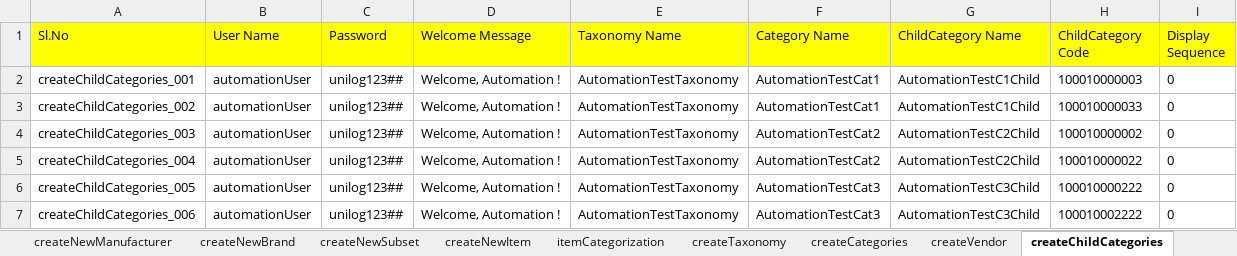
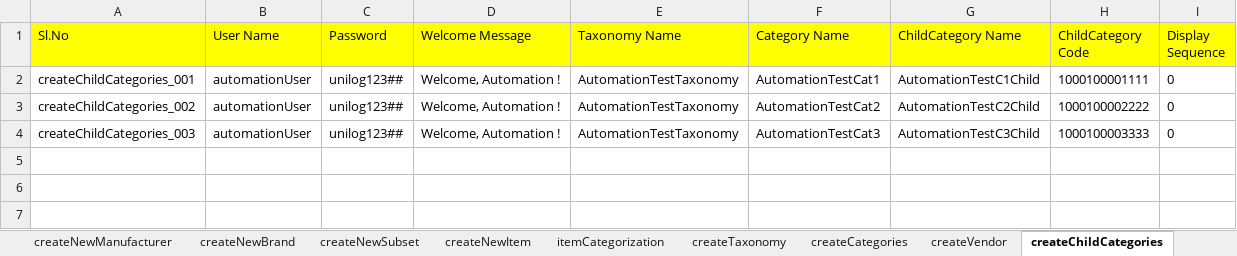
Before and after one commit to Rameshwar-Juptimath/NestedClassesAllureBug, an Excel workbook: resources/ExcelsheetData/CreateDataConfigTest.xlsx, sheet createChildCategories, drawn as a sheet; values as stored, in another font and other column widths than the file's, no borders; the diff names each change by its address in the sheet, - before the commit and + after, or states it on an @@ line.

Commit message:
test data add/remove modules stable

```diff
--- a/resources/ExcelsheetData/CreateDataConfigTest.xlsx (sheet createChildCategories)
+++ b/resources/ExcelsheetData/CreateDataConfigTest.xlsx (sheet createChildCategories)
-H2 (ChildCategory Code): 100010000003
+H2 (ChildCategory Code): 1000100001111
-F3 (Category Name): AutomationTestCat1
+F3 (Category Name): AutomationTestCat2
-G3 (ChildCategory Name): AutomationTestC1Child
+G3 (ChildCategory Name): AutomationTestC2Child
-H3 (ChildCategory Code): 100010000033
+H3 (ChildCategory Code): 1000100002222
-F4 (Category Name): AutomationTestCat2
+F4 (Category Name): AutomationTestCat3
-G4 (ChildCategory Name): AutomationTestC2Child
+G4 (ChildCategory Name): AutomationTestC3Child
-H4 (ChildCategory Code): 100010000002
+H4 (ChildCategory Code): 1000100003333
-row 5: createChildCategories_004 | automationUser | unilog123## | Welcome, Automation ! | AutomationTestTaxonomy | AutomationTestCat2 | AutomationTestC2Child | 100010000022 | 0
-row 6: createChildCategories_005 | automationUser | unilog123## | Welcome, Automation ! | AutomationTestTaxonomy | AutomationTestCat3 | AutomationTestC3Child | 100010000222 | 0
-row 7: createChildCategories_006 | automationUser | unilog123## | Welcome, Automation ! | AutomationTestTaxonomy | AutomationTestCat3 | AutomationTestC3Child | 100010002222 | 0
```
Also changed, not shown: sheet createTaxonomy, sheet itemCategorization, sheet createCategories, resources/ExcelsheetData/RemoveDataConfigTest.xlsx, 21 other files.
